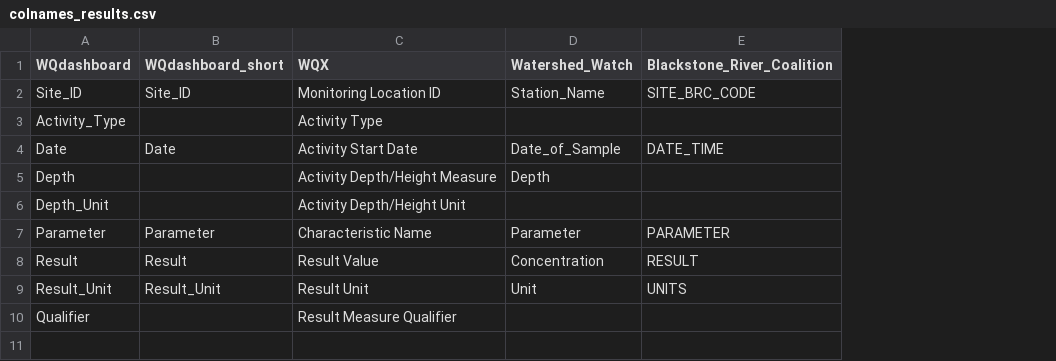
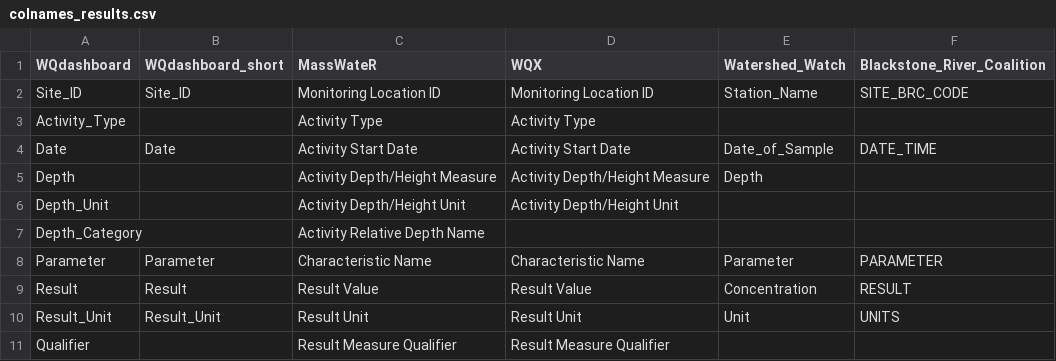
Before and after one commit to NBEP/WQdashboard, a CSV file: data-raw/colnames_results.csv, drawn as a sheet; the diff names each change by its address in the sheet, - before the commit and + after, or states it on an @@ line.

Commit message:
Improved sidebar
* Replaced sidebar conditional panels with hidden tabs
* Added dropdowns to sidebar
* Standardized sample depth to m
* Started working on score
* Started working on graphs

```diff
--- a/data-raw/colnames_results.csv
+++ b/data-raw/colnames_results.csv
+column C (MassWateR), rows 2-6: Monitoring Location ID | Activity Type | Activity Start Date | Activity Depth/Height Measure | Activity Depth/Height Unit; rows 8-11: Characteristic Name | Result Value | Result Unit | Result Measure Qualifier
+row 7: Depth_Category |  | Activity Relative Depth Name
```
Also changed, not shown: 33 other files.
